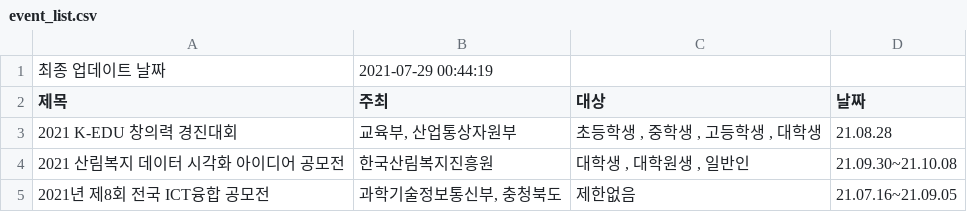
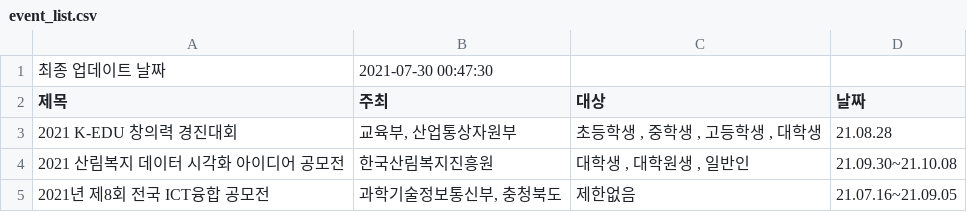
Before and after one commit to shinequasar/web-crawler, a CSV file: event_list.csv, drawn as a sheet; only a part is shown.

Commit message:
Auto - Update Event data with Crawler

```diff
--- a/event_list.csv
+++ b/event_list.csv
@@ -1,2 +1,2 @@
-최종 업데이트 날짜,2021-07-29 00:44:19
+최종 업데이트 날짜,2021-07-30 00:47:30
 제목,주최,대상,날짜
```
